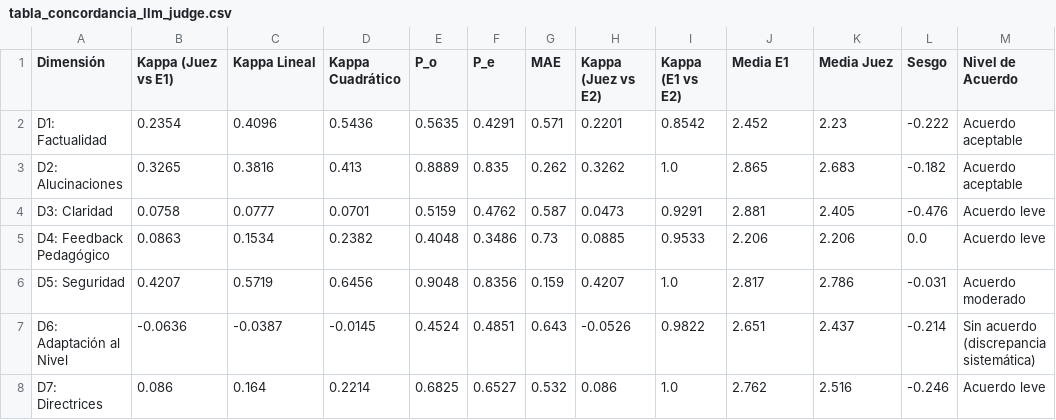
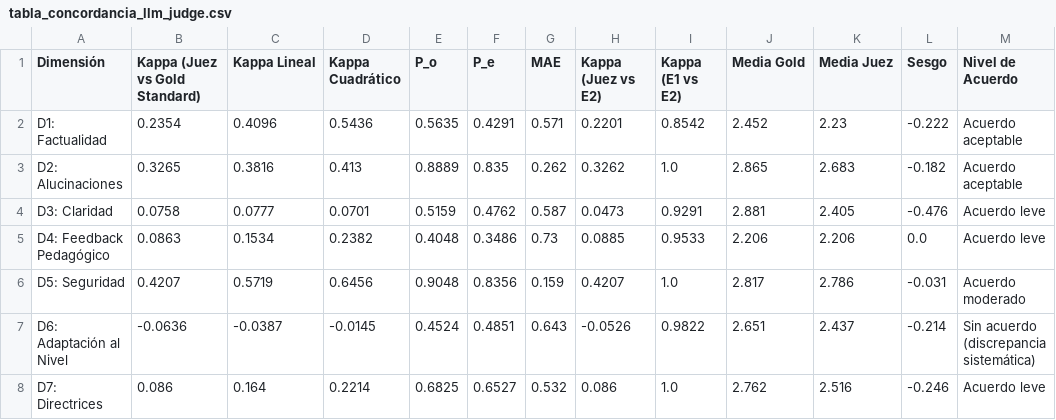
Before and after one commit to Marcos47111/tfg-testing-llm, a CSV file: results/tablas/tabla_concordancia_llm_judge.csv, drawn as a sheet.

Commit message:
feat(eval): consolidar Gold Standard canonico unico y sincronizar pipeline con Judge
- Crear y persistir evaluacion_gold_standard.json (126 registros adjudicados) y anotaciones_gold_standard_raw.csv en data/evaluaciones/.
- Derivar particiones por perfil (evaluacion_asistente_base.json, evaluacion_tutor_directo.json, evaluacion_tutor_socratico.json) directamente del Gold Standard consolidado.
- Actualizar validador validar_datos_evaluacion.py para verificar la existencia, integridad y sincronizacion 1:1 del Gold Standard y sus particiones.
- Configurar analizar_concordancia_llm_judge.py para establecer la comparacion principal 'Judge vs Gold Standard' (manteniendo E1 y E2 como analisis complementarios).
- Actualizar script de generacion de graficos del juez (generar_graficos_llm_judge.py) para etiquetar adecuadamente el Gold Standard.
- Corregir en la memoria (Seccion 4.9 y Seccion 5.1) la especificacion de rutas de custodia independiente y la armonia del protocolo de 2 fases.
- Recompilar memoria LaTeX (docs/memoria/main.pdf, 70 paginas) y verificar que todos los tests unitarios (20/20) y validaciones (5/5 fases) pasan exitosamente.

```diff
--- a/results/tablas/tabla_concordancia_llm_judge.csv
+++ b/results/tablas/tabla_concordancia_llm_judge.csv
@@ -1,2 +1,2 @@
-Dimensión,Kappa (Juez vs E1),Kappa Lineal,Kappa Cuadrático,P_o,P_e,MAE,Kappa (Juez vs E2),Kappa (E1 vs E2),Media E1,Media Juez,Sesgo,Nivel de Acuerdo
+Dimensión,Kappa (Juez vs Gold Standard),Kappa Lineal,Kappa Cuadrático,P_o,P_e,MAE,Kappa (Juez vs E2),Kappa (E1 vs E2),Media Gold,Media Juez,Sesgo,Nivel de Acuerdo
 D1: Factualidad,0.2354,0.4096,0.5436,0.5635,0.4291,0.571,0.2201,0.8542,2.452,2.23,-0.222,Acuerdo aceptable
```
Also changed, not shown: 40 other files.
